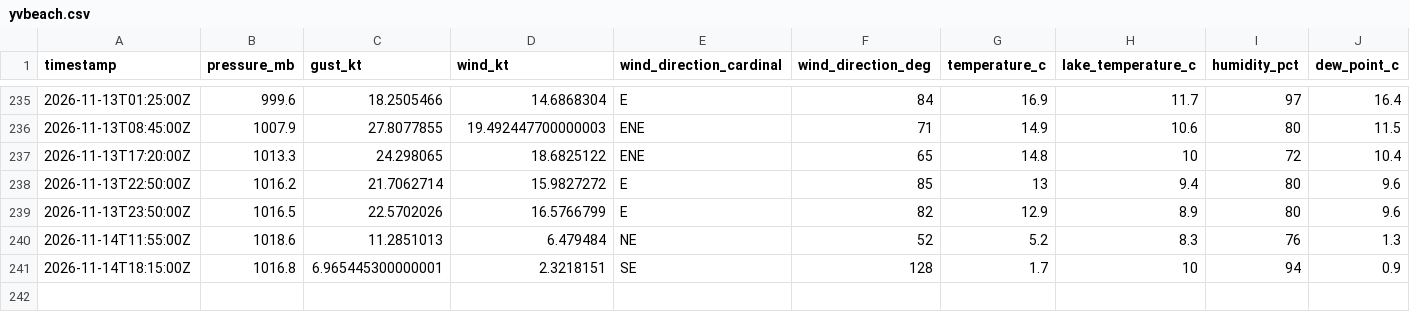
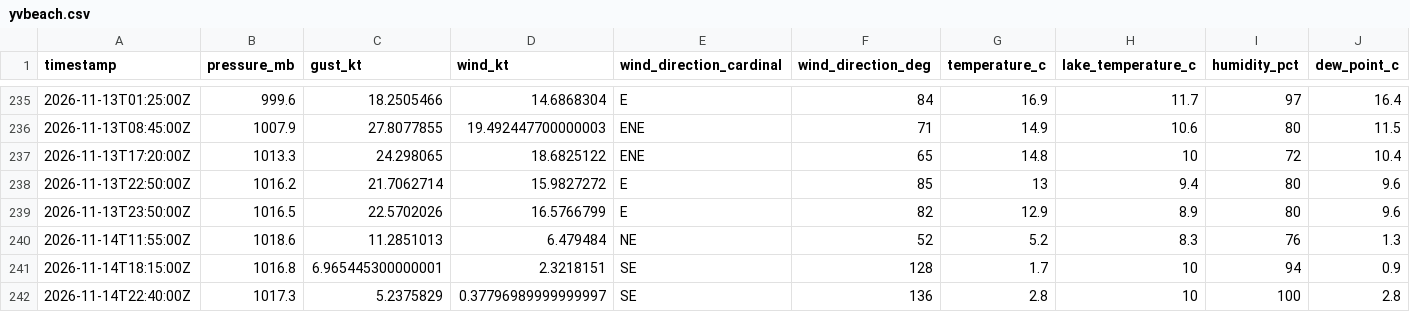
Before and after one commit to marcburri/kite-weather, a CSV file: data/yvbeach.csv, drawn as a sheet; only a part is shown, gaps mark what is left out; rows hold the shown columns only; the diff names each change by its address in the sheet, - before the commit and + after, or states it on an @@ line.

```diff
--- a/data/yvbeach.csv
+++ b/data/yvbeach.csv
+row 242: 2026-11-14T22:40:00Z | 1017.3 | 5.2375829 | 0.37796989999999997 | SE | 136 | 2.8 | 10 | 100 | 2.8
```
Also changed, not shown: data/silvaplana.csv.
